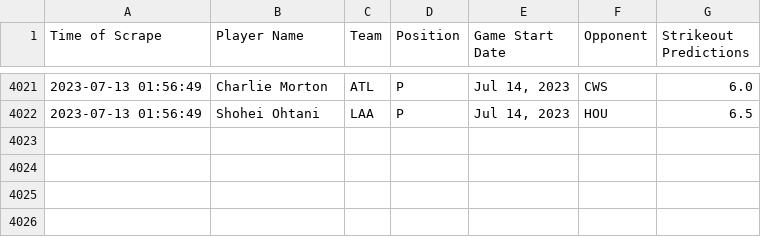
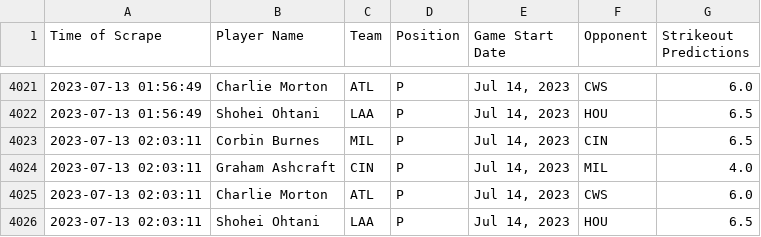
Before and after one commit to itsDarianNgo/prizepicks-strikeouts-scraper, a CSV file: data/prizepicks_mlb_pitcher_strikeouts.csv, drawn as a sheet; only a part is shown, gaps mark what is left out.

Commit message:
Update data

```diff
--- a/data/prizepicks_mlb_pitcher_strikeouts.csv
+++ b/data/prizepicks_mlb_pitcher_strikeouts.csv
@@ -4022 +4022,5 @@ Time of Scrape,Player Name,Team,Position,Game Start Date,Opponent,Strikeout Pred
 2023-07-13 01:56:49,Shohei Ohtani,LAA,P,"Jul 14, 2023",HOU,6.5
+2023-07-13 02:03:11,Corbin Burnes,MIL,P,"Jul 14, 2023",CIN,6.5
+2023-07-13 02:03:11,Graham Ashcraft,CIN,P,"Jul 14, 2023",MIL,4.0
+2023-07-13 02:03:11,Charlie Morton,ATL,P,"Jul 14, 2023",CWS,6.0
+2023-07-13 02:03:11,Shohei Ohtani,LAA,P,"Jul 14, 2023",HOU,6.5
```
